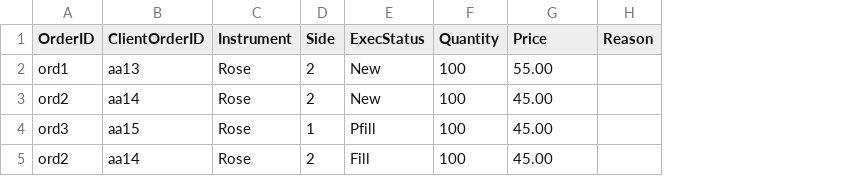
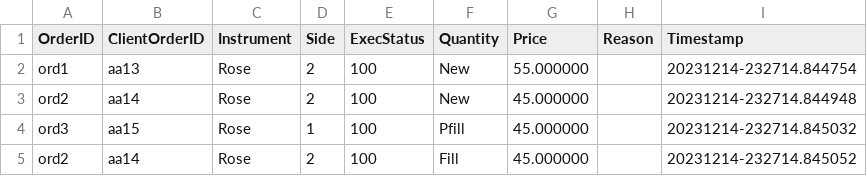
Before and after one commit to chathuranga-jayanath-99/flower-exchange-cpp, a CSV file: src/results/result4.csv, drawn as a sheet; the diff names each change by its address in the sheet, - before the commit and + after, or states it on an @@ line.

```diff
--- a/src/results/result4.csv
+++ b/src/results/result4.csv
+column I (Timestamp), rows 2-5: 20231214-232714.844754 | 20231214-232714.844948 | 20231214-232714.845032 | 20231214-232714.845052
-E2:E3 (ExecStatus): New
+E2:E3 (ExecStatus): 100
-F2:F3 (Quantity): 100
+F2:F3 (Quantity): New
-G2 (Price): 55.00
+G2 (Price): 55.000000
-G3:G5 (Price): 45.00
+G3:G5 (Price): 45.000000
-E4 (ExecStatus): Pfill
+E4 (ExecStatus): 100
-F4 (Quantity): 100
+F4 (Quantity): Pfill
-E5 (ExecStatus): Fill
+E5 (ExecStatus): 100
-F5 (Quantity): 100
+F5 (Quantity): Fill
```
Also changed, not shown: src/results/result3.csv, src/results/result5.csv, 3 other files.
